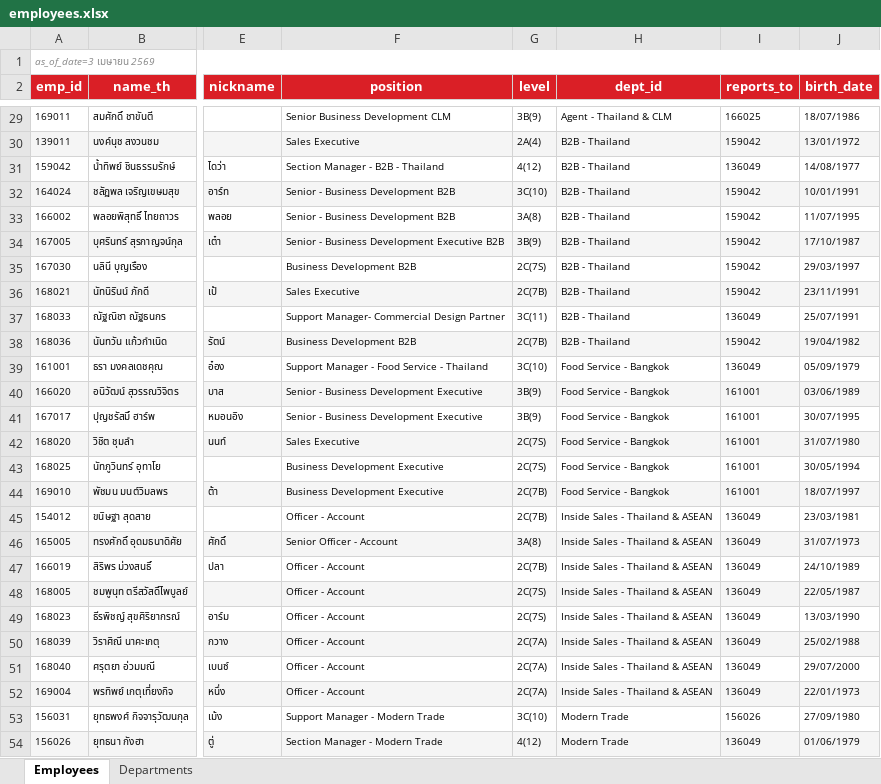
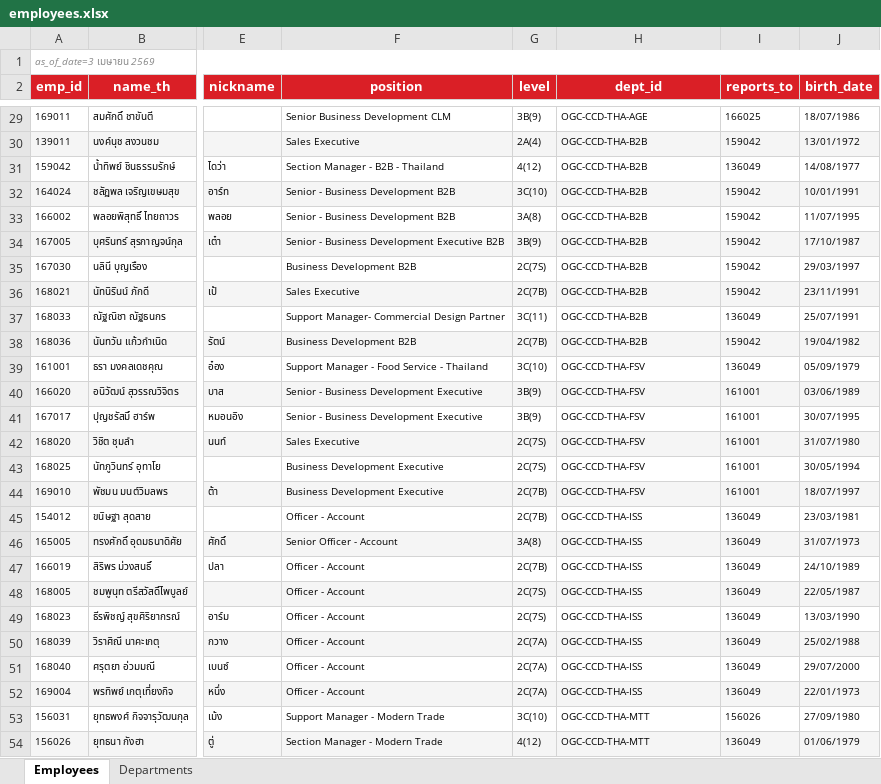
Before and after one commit to pkllimsurat-dotcom/oceanglass-orgchart, an Excel workbook: employees.xlsx, sheet Employees, drawn as a sheet; only a part is shown, gaps mark what is left out; values as stored, in another font and other column widths than the file's, no borders; the diff covers the shown part only; the diff names each change by its address in the sheet, - before the commit and + after, or states it on an @@ line.

```diff
--- a/employees.xlsx (sheet Employees)
+++ b/employees.xlsx (sheet Employees)
-H29 (dept_id): Agent - Thailand & CLM
+H29 (dept_id): OGC-CCD-THA-AGE
-H30:H38 (dept_id): B2B - Thailand
+H30:H38 (dept_id): OGC-CCD-THA-B2B
-H39:H44 (dept_id): Food Service - Bangkok
+H39:H44 (dept_id): OGC-CCD-THA-FSV
-H45:H52 (dept_id): Inside Sales - Thailand & ASEAN
+H45:H52 (dept_id): OGC-CCD-THA-ISS
-H53:H54 (dept_id): Modern Trade
+H53:H54 (dept_id): OGC-CCD-THA-MTT
```
Also changed, not shown: 546 edited cells elsewhere in this sheet, 1 other file.
